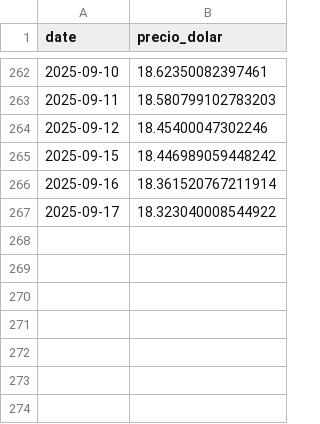
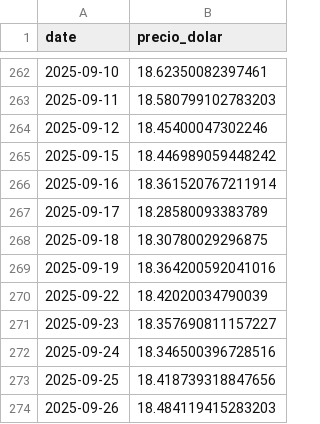
Before and after one commit to CarlosAHzBt/Prediccion_Homicidios_Culiacan_2025, a CSV file: datos/dolar.csv, drawn as a sheet; only a part is shown, gaps mark what is left out.

```diff
--- a/datos/dolar.csv
+++ b/datos/dolar.csv
@@ -266,2 +266,9 @@ date,precio_dolar
 2025-09-16,18.361520767211914
-2025-09-17,18.323040008544922
+2025-09-17,18.28580093383789
+2025-09-18,18.30780029296875
+2025-09-19,18.364200592041016
+2025-09-22,18.42020034790039
+2025-09-23,18.357690811157227
+2025-09-24,18.346500396728516
+2025-09-25,18.418739318847656
+2025-09-26,18.484119415283203
```
Also changed, not shown: Dataset_homicidios_Actualizado.csv, datos/calendario.csv, 16 other files.
